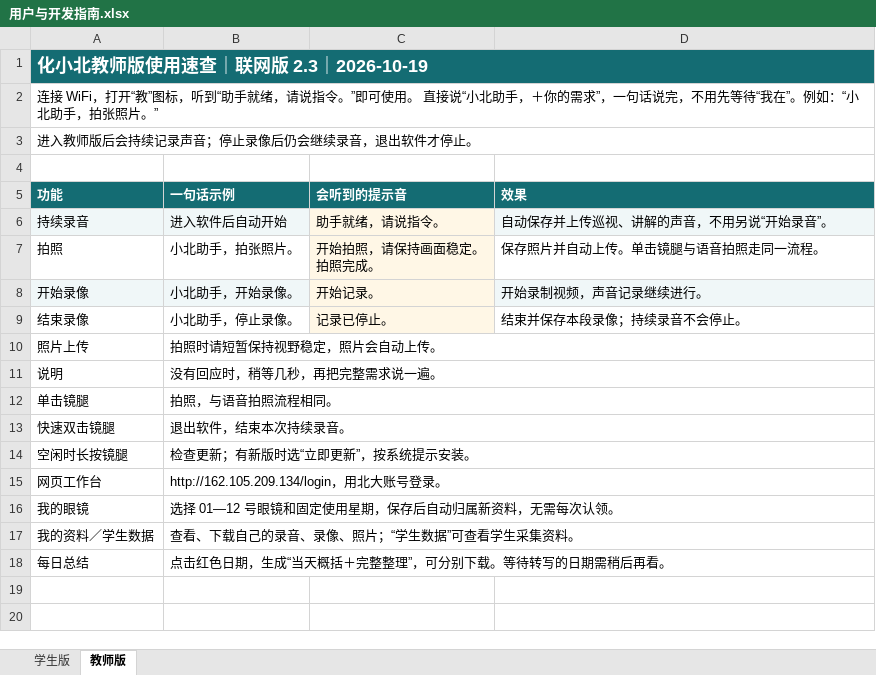
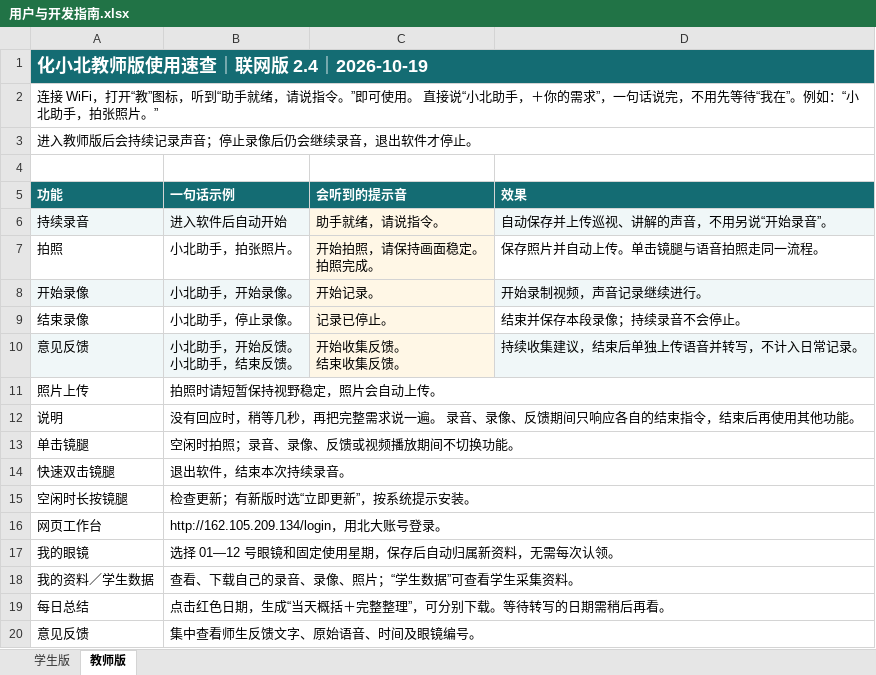
Before and after one commit to joerunrun/chemistry-pku, an Excel workbook: MD说明/用户与开发指南.xlsx, sheet 教师版, drawn as a sheet; values as stored, in another font and other column widths than the file's, no borders; addresses are those after the commit; ↵ is a line break in a cell; the diff names each change by its address in the sheet, - before the commit and + after, or states it on an @@ line.

```diff
--- a/MD说明/用户与开发指南.xlsx (sheet 教师版)
+++ b/MD说明/用户与开发指南.xlsx (sheet 教师版)
-A1 (功能): 化小北教师版使用速查｜联网版 2.3｜2026-10-19
+A1 (功能): 化小北教师版使用速查｜联网版 2.4｜2026-10-19
+row 10: 意见反馈 | 小北助手，开始反馈。 ↵ 小北助手，结束反馈。 | 开始收集反馈。 ↵ 结束收集反馈。 | 持续收集建议，结束后单独上传语音并转写，不计入日常记录。
-B12 (一句话示例): 没有回应时，稍等几秒，再把完整需求说一遍。
+B12 (一句话示例): 没有回应时，稍等几秒，再把完整需求说一遍。 录音、录像、反馈期间只响应各自的结束指令，结束后再使用其他功能。
-B13 (一句话示例): 拍照，与语音拍照流程相同。
+B13 (一句话示例): 空闲时拍照；录音、录像、反馈或视频播放期间不切换功能。
+row 20: 意见反馈 | 集中查看师生反馈文字、原始语音、时间及眼镜编号。
```
Also changed, not shown: sheet 学生版, 17 other files.
